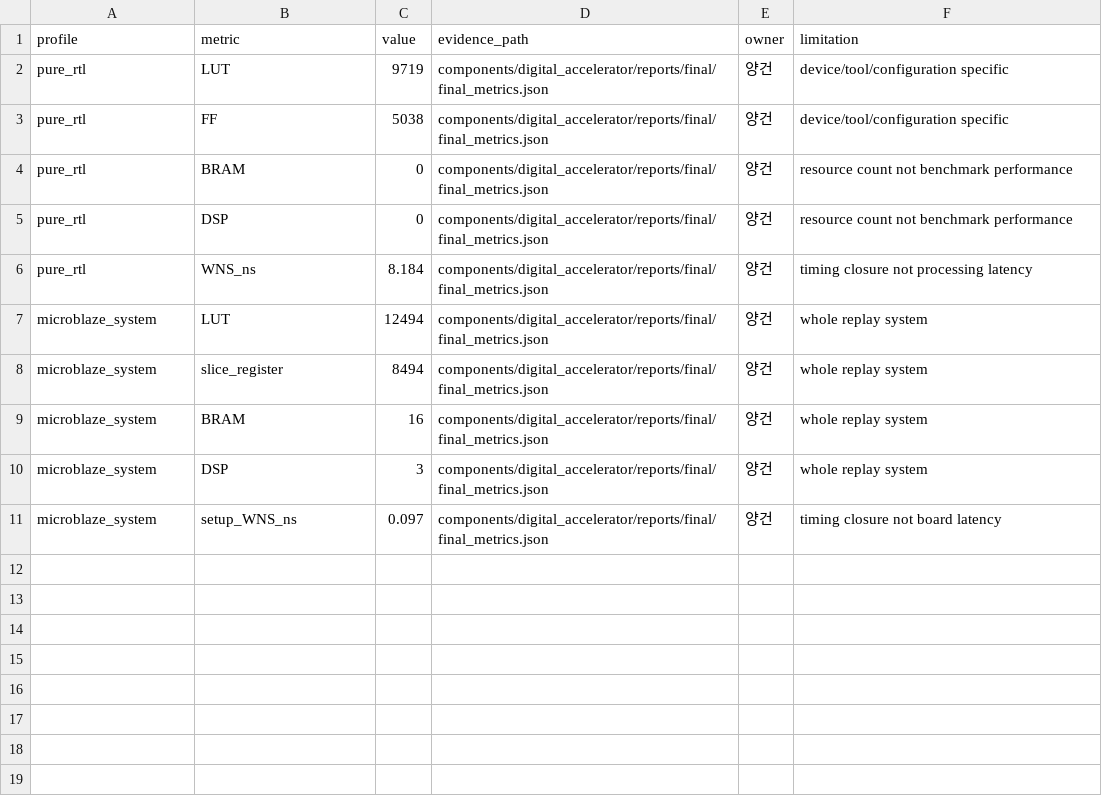
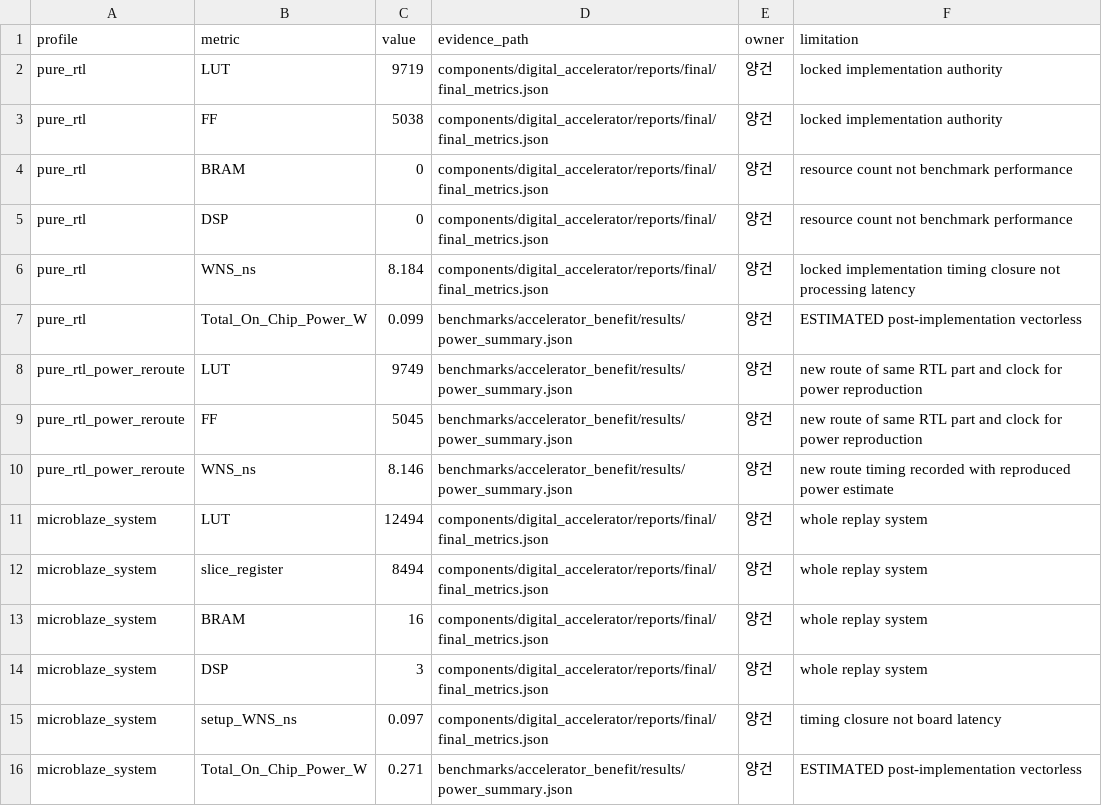
Before and after one commit to Sheep-gun/ECG-SoC-Integrated, a CSV file: tables/hardware_implementation.csv, drawn as a sheet.

```diff
--- a/tables/hardware_implementation.csv
+++ b/tables/hardware_implementation.csv
@@ -1,7 +1,11 @@
 profile,metric,value,evidence_path,owner,limitation
-pure_rtl,LUT,9719,components/digital_accelerator/reports/final/final_metrics.json,양건,device/tool/configuration specific
-pure_rtl,FF,5038,components/digital_accelerator/reports/final/final_metrics.json,양건,device/tool/configuration specific
+pure_rtl,LUT,9719,components/digital_accelerator/reports/final/final_metrics.json,양건,locked implementation authority
+pure_rtl,FF,5038,components/digital_accelerator/reports/final/final_metrics.json,양건,locked implementation authority
 pure_rtl,BRAM,0,components/digital_accelerator/reports/final/final_metrics.json,양건,resource count not benchmark performance
 pure_rtl,DSP,0,components/digital_accelerator/reports/final/final_metrics.json,양건,resource count not benchmark performance
-pure_rtl,WNS_ns,8.184,components/digital_accelerator/reports/final/final_metrics.json,양건,timing closure not processing latency
+pure_rtl,WNS_ns,8.184,components/digital_accelerator/reports/final/final_metrics.json,양건,locked implementation timing closure not processing latency
+pure_rtl,Total_On_Chip_Power_W,0.099,benchmarks/accelerator_benefit/results/power_summary.json,양건,ESTIMATED post-implementation vectorless
+pure_rtl_power_reroute,LUT,9749,benchmarks/accelerator_benefit/results/power_summary.json,양건,new route of same RTL part and clock for power reproduction
+pure_rtl_power_reroute,FF,5045,benchmarks/accelerator_benefit/results/power_summary.json,양건,new route of same RTL part and clock for power reproduction
+pure_rtl_power_reroute,WNS_ns,8.146,benchmarks/accelerator_benefit/results/power_summary.json,양건,new route timing recorded with reproduced power estimate
 microblaze_system,LUT,12494,components/digital_accelerator/reports/final/final_metrics.json,양건,whole replay system
@@ -11 +15,2 @@ microblaze_system,DSP,3,components/digital_accelerator/reports/final/final_metri
 microblaze_system,setup_WNS_ns,0.097,components/digital_accelerator/reports/final/final_metrics.json,양건,timing closure not board latency
+microblaze_system,Total_On_Chip_Power_W,0.271,benchmarks/accelerator_benefit/results/power_summary.json,양건,ESTIMATED post-implementation vectorless
```
Also changed, not shown: benchmarks/accelerator_benefit/results/integrated_benchmark_summary.csv, benchmarks/accelerator_benefit/results/power_energy_summary.csv, 43 other files.
